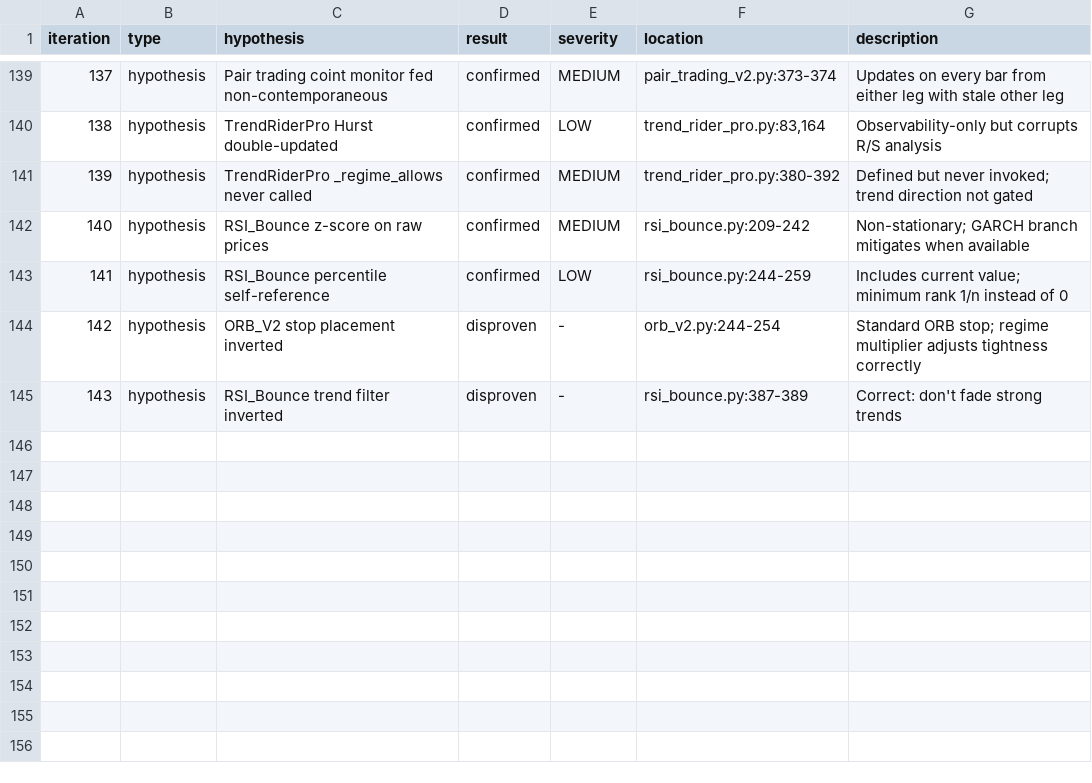
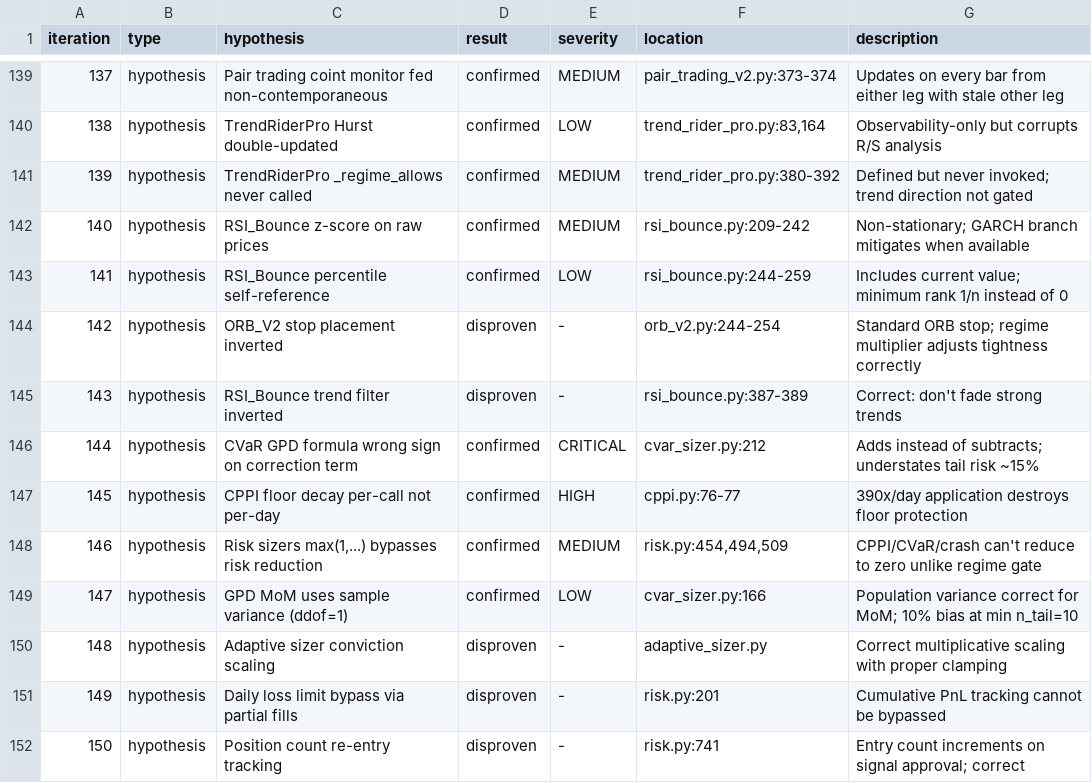
Before and after one commit to JasperDale420/Cerberus, a TSV file: debug/260320-1531-full-hunt/debug-results.tsv, drawn as a sheet; only a part is shown, gaps mark what is left out; the diff names each change by its address in the sheet, - before the commit and + after, or states it on an @@ line.

```diff
--- a/debug/260320-1531-full-hunt/debug-results.tsv
+++ b/debug/260320-1531-full-hunt/debug-results.tsv
+row 146: 144 | hypothesis | CVaR GPD formula wrong sign on correction term | confirmed | CRITICAL | cvar_sizer.py:212 | Adds instead of subtracts; understates tail risk ~15%
+row 147: 145 | hypothesis | CPPI floor decay per-call not per-day | confirmed | HIGH | cppi.py:76-77 | 390x/day application destroys floor protection
+row 148: 146 | hypothesis | Risk sizers max(1,...) bypasses risk reduction | confirmed | MEDIUM | risk.py:454,494,509 | CPPI/CVaR/crash can't reduce to zero unlike regime gate
+row 149: 147 | hypothesis | GPD MoM uses sample variance (ddof=1) | confirmed | LOW | cvar_sizer.py:166 | Population variance correct for MoM; 10% bias at min n_tail=10
+row 150: 148 | hypothesis | Adaptive sizer conviction scaling | disproven | - | adaptive_sizer.py | Correct multiplicative scaling with proper clamping
+row 151: 149 | hypothesis | Daily loss limit bypass via partial fills | disproven | - | risk.py:201 | Cumulative PnL tracking cannot be bypassed
+row 152: 150 | hypothesis | Position count re-entry tracking | disproven | - | risk.py:741 | Entry count increments on signal approval; correct
```
Also changed, not shown: 4 other files.
